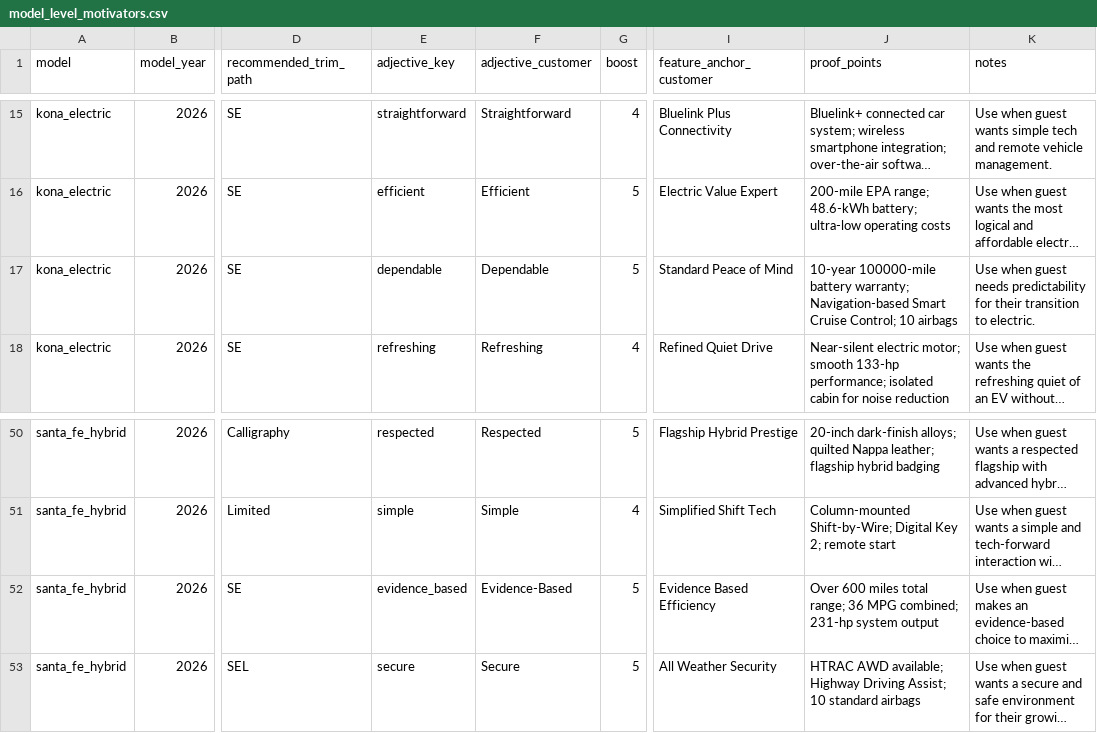
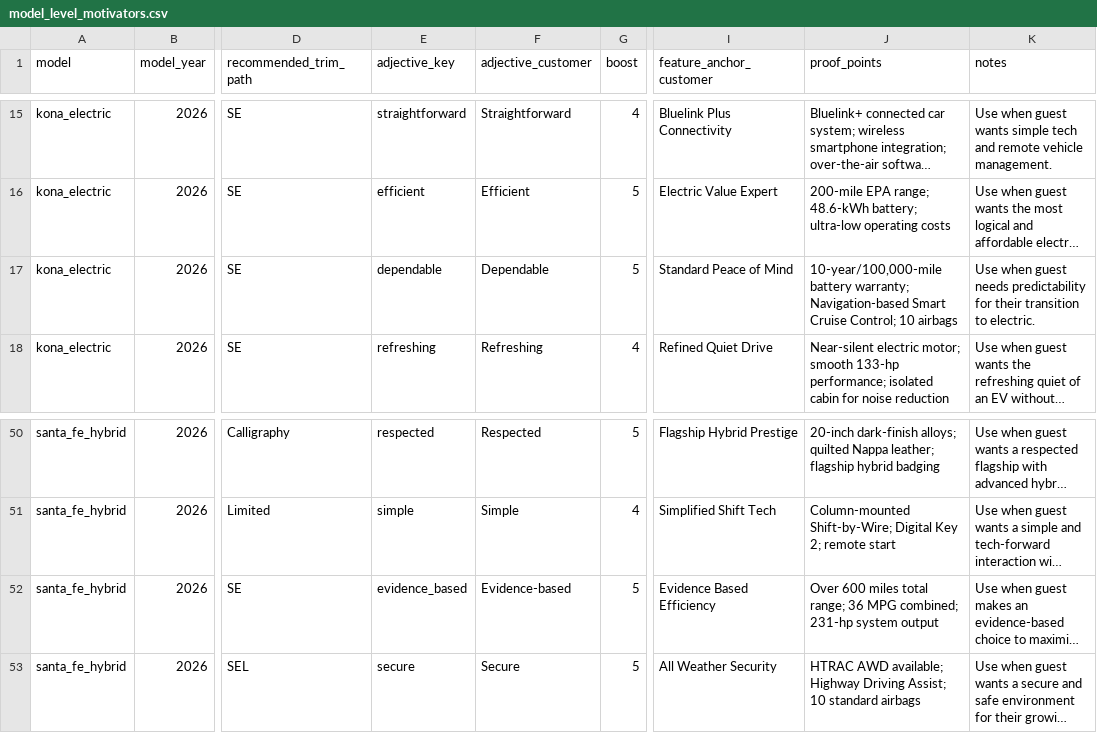
Before and after one commit to BabakRosewater/motivators_2, a CSV file: model_level_motivators.csv, drawn as a sheet; only a part is shown, gaps mark what is left out; long unchanged cells end in …; the diff covers the shown part only; the diff names each change by its address in the sheet, - before the commit and + after, or states it on an @@ line.

```diff
--- a/model_level_motivators.csv
+++ b/model_level_motivators.csv
-J17 (proof_points): 10-year 100000-mile battery warranty;…
+J17 (proof_points): 10-year/100,000-mile battery warranty;…
-F52 (adjective_customer): Evidence-Based
+F52 (adjective_customer): Evidence-based
```
Also changed, not shown: 8 edited cells elsewhere in this file.
